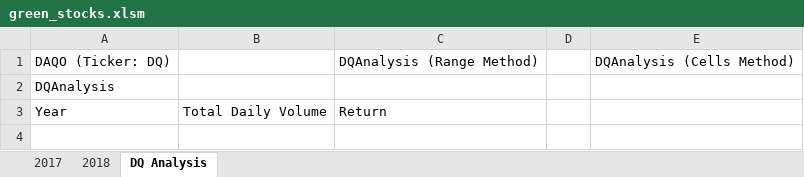
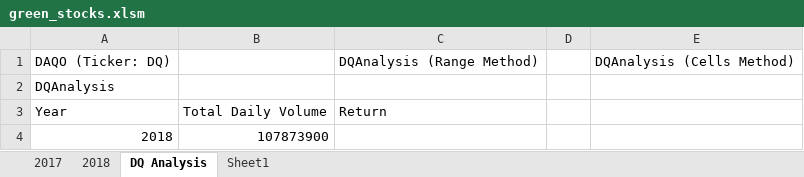
Before and after one commit to DmanDJs1/stock-analysis, an Excel workbook: green_stocks.xlsm, sheet DQ Analysis, drawn as a sheet; values as stored, in another font and other column widths than the file's, no borders; the diff names each change by its address in the sheet, - before the commit and + after, or states it on an @@ line.

Commit message:
DQ Analysis

```diff
--- a/green_stocks.xlsm (sheet DQ Analysis)
+++ b/green_stocks.xlsm (sheet DQ Analysis)
+sheet tab: Sheet1
+row 4: 2018 | 107873900
```
